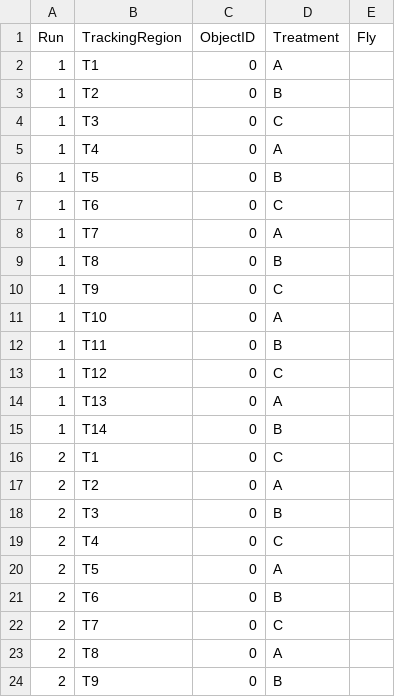
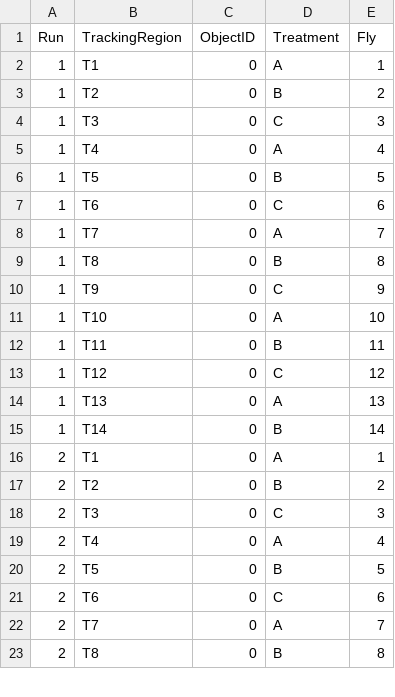
Before and after one commit to Smediterranea/Arena_R_Code, a CSV file: DDropData/ExpDesign.csv, drawn as a sheet; only a part is shown; the diff covers the shown part only.

Commit message:
Added some DDrop averaging

```diff
--- a/DDropData/ExpDesign.csv
+++ b/DDropData/ExpDesign.csv
@@ -1,24 +1,23 @@
 Run,TrackingRegion,ObjectID,Treatment,Fly
-1,T1,0,A,
-1,T2,0,B,
-1,T3,0,C,
-1,T4,0,A,
-1,T5,0,B,
-1,T6,0,C,
-1,T7,0,A,
-1,T8,0,B,
-1,T9,0,C,
-1,T10,0,A,
-1,T11,0,B,
-1,T12,0,C,
-1,T13,0,A,
-1,T14,0,B,
-2,T1,0,C,
-2,T2,0,A,
-2,T3,0,B,
-2,T4,0,C,
-2,T5,0,A,
-2,T6,0,B,
-2,T7,0,C,
-2,T8,0,A,
-2,T9,0,B,
+1,T1,0,A,1
+1,T2,0,B,2
+1,T3,0,C,3
+1,T4,0,A,4
+1,T5,0,B,5
+1,T6,0,C,6
+1,T7,0,A,7
+1,T8,0,B,8
+1,T9,0,C,9
+1,T10,0,A,10
+1,T11,0,B,11
+1,T12,0,C,12
+1,T13,0,A,13
+1,T14,0,B,14
+2,T1,0,A,1
+2,T2,0,B,2
+2,T3,0,C,3
+2,T4,0,A,4
+2,T5,0,B,5
+2,T6,0,C,6
+2,T7,0,A,7
+2,T8,0,B,8
```
Also changed, not shown: 1 added row and 24 edited cells elsewhere in this file, 3 other files.
